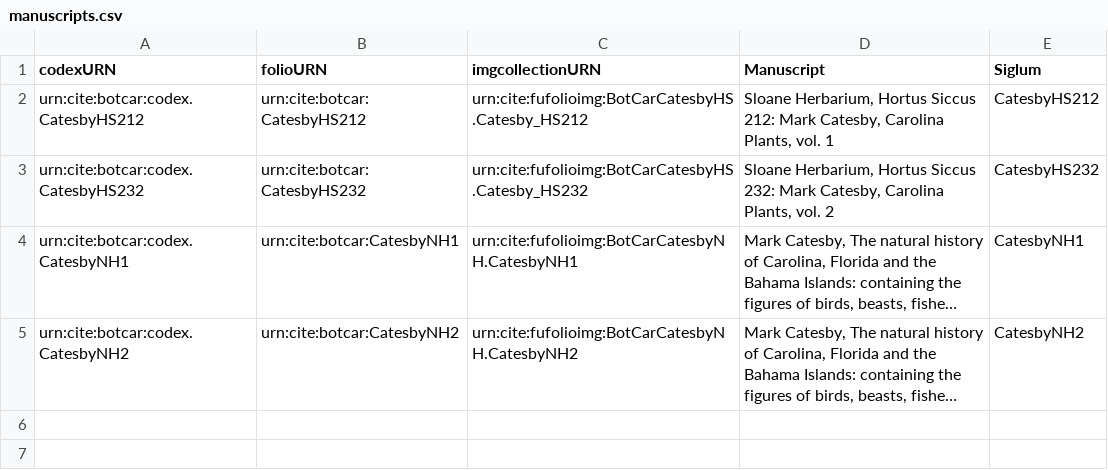
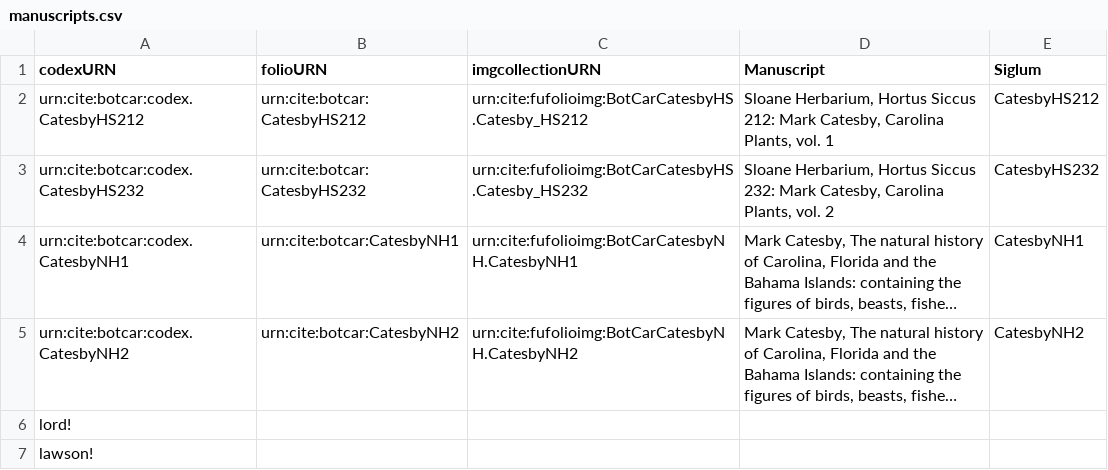
Before and after one commit to botcar/botcar-data, a CSV file: dev/collections/manuscripts.csv, drawn as a sheet; long unchanged cells end in …; the diff names each change by its address in the sheet, - before the commit and + after, or states it on an @@ line.

```diff
--- a/dev/collections/manuscripts.csv
+++ b/dev/collections/manuscripts.csv
+row 6: lord!
+row 7: lawson!
```
Also changed, not shown: 21 other files.
